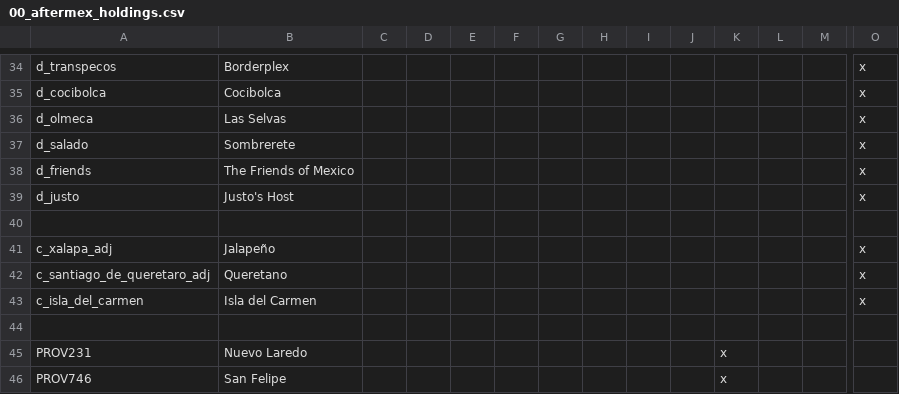
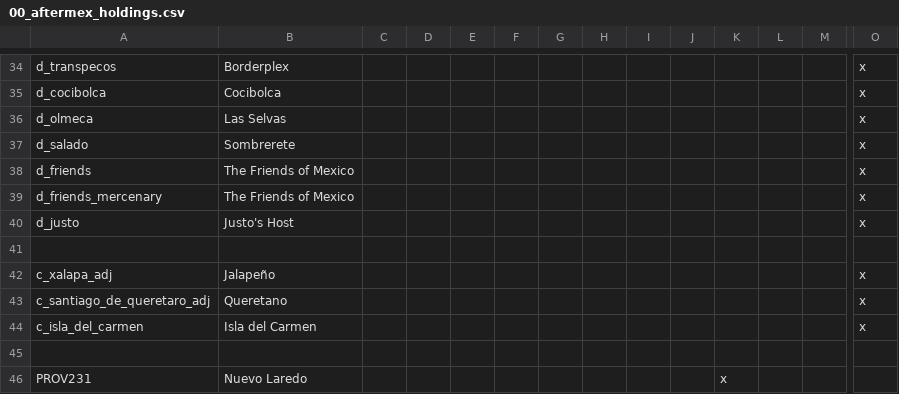
Before and after one commit to MrBadaniel/Aguila-o-Sol, a CSV file: localisation/00_aftermex_holdings.csv, drawn as a sheet; only a part is shown, gaps mark what is left out; the shorter side is filled out with more unchanged rows; rows hold the shown columns only; the diff names each change by its address in the sheet, - before the commit and + after, or states it on an @@ line.

```diff
--- a/localisation/00_aftermex_holdings.csv
+++ b/localisation/00_aftermex_holdings.csv
+row 39: d_friends_mercenary | The Friends of Mexico |  |  |  |  |  |  |  |  |  |  |  | x
```
Also changed, not shown: localisation/00_AFTERMEX.csv, localisation/00_aftermex_events.csv, 4 other files.
